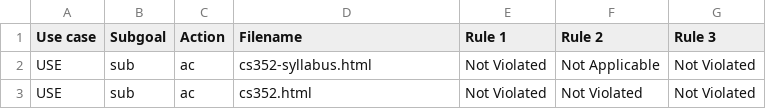
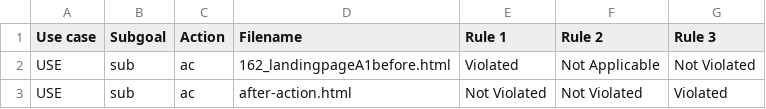
Before and after one commit to Amreeta-18/AID-GUI, a CSV file: Upload/report.csv, drawn as a sheet.

Commit message:
Data Storage

```diff
--- a/Upload/report.csv
+++ b/Upload/report.csv
@@ -1,3 +1,3 @@
 Use case, Subgoal, Action, Filename, Rule 1, Rule 2, Rule 3
-USE, sub, ac, cs352-syllabus.html, Not Violated,Not Applicable,Not Violated
-USE, sub, ac, cs352.html, Not Violated,Not Violated,Not Violated
+USE, sub, ac, 162_landingpageA1before.html, Violated,Not Applicable,Not Violated
+USE, sub, ac, after-action.html, Not Violated,Not Violated,Violated
```
Also changed, not shown: 10 other files.
